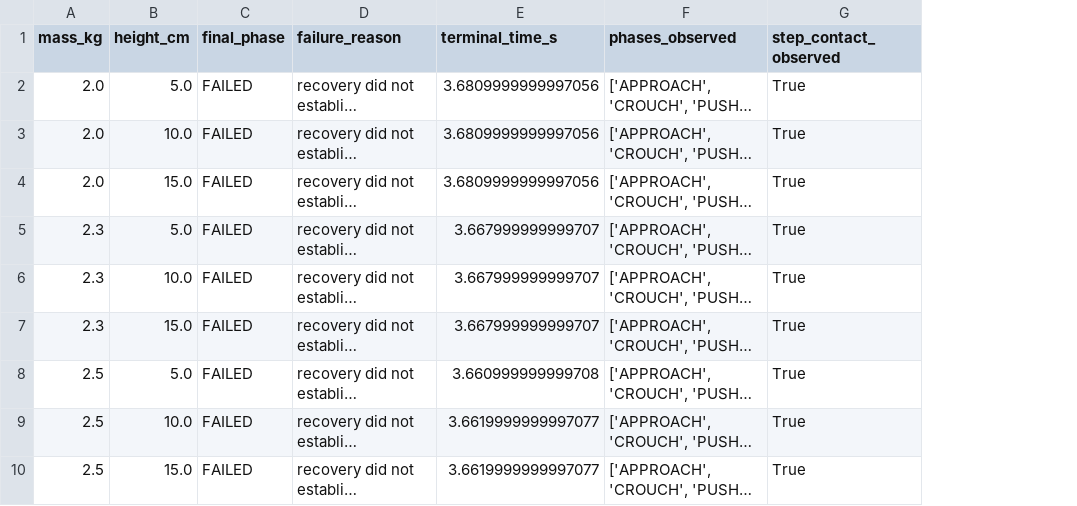
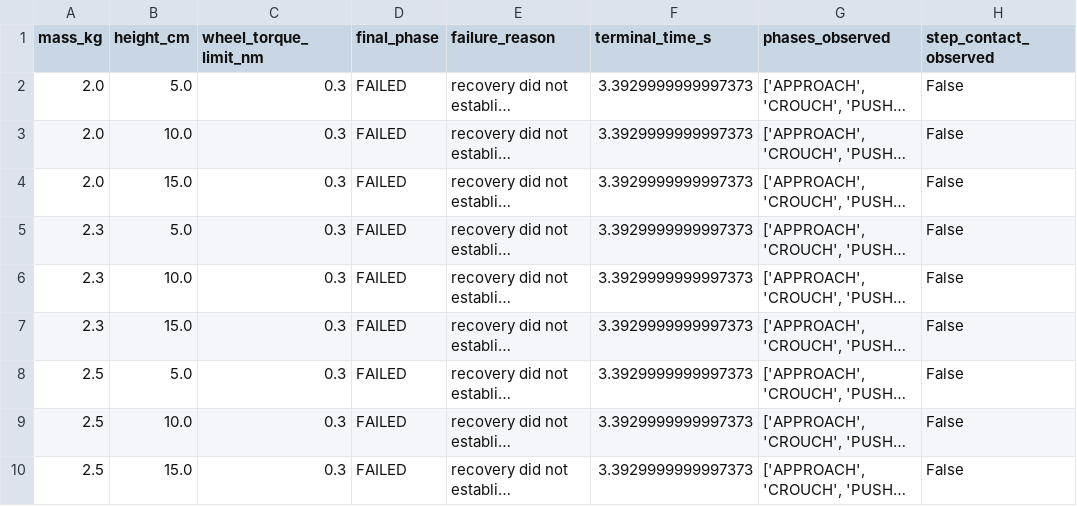
Before and after one commit to Lianglanquan/Robot, a CSV file: artifacts/stair_controller/sweep_summary.csv, drawn as a sheet; only a part is shown; long unchanged cells end in …; addresses are those after the commit; the diff covers the shown part only; the diff names each change by its address in the sheet, - before the commit and + after, or states it on an @@ line.

Commit message:
Fix static stair collision models and checkpoint results

```diff
--- a/artifacts/stair_controller/sweep_summary.csv
+++ b/artifacts/stair_controller/sweep_summary.csv
+column C (wheel_torque_limit_nm), rows 2-10: all 0.3
-F2:F4 (terminal_time_s): 3.6809999999997056
+F2:F4 (terminal_time_s): 3.3929999999997373
-H2:H10 (step_contact_observed): True
+H2:H10 (step_contact_observed): False
-F5:F7 (terminal_time_s): 3.667999999999707
+F5:F7 (terminal_time_s): 3.3929999999997373
-F8 (terminal_time_s): 3.660999999999708
+F8 (terminal_time_s): 3.3929999999997373
-F9:F10 (terminal_time_s): 3.6619999999997077
+F9:F10 (terminal_time_s): 3.3929999999997373
```
Also changed, not shown: 9 added rows elsewhere in this file, 21 other files.
